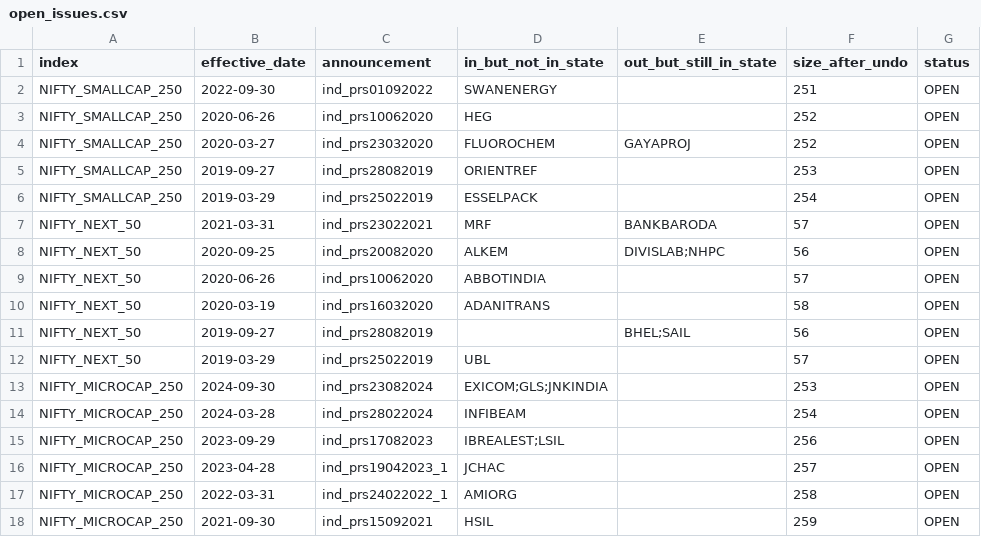
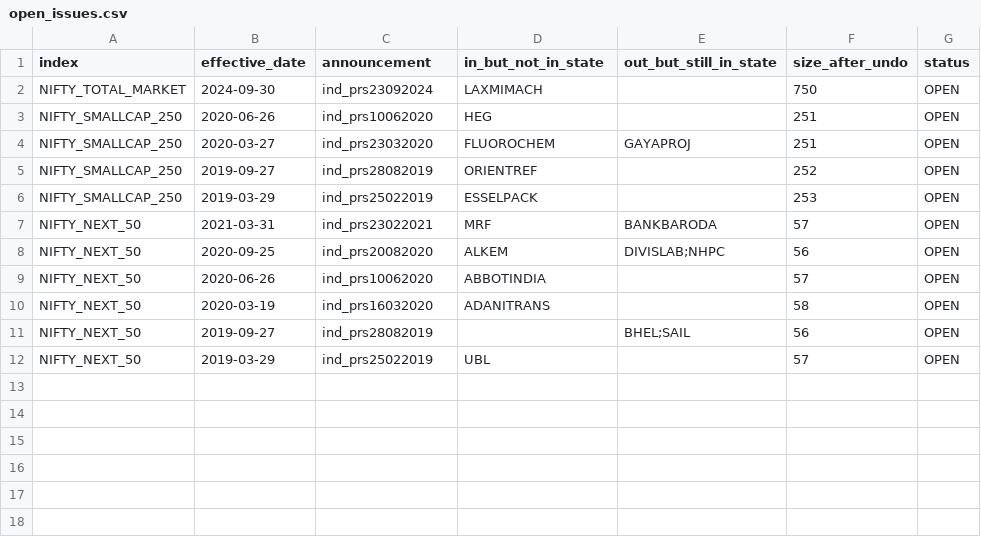
Before and after one commit to Pareshking/Paresh, a CSV file: nse_index_rebuild/open_issues.csv, drawn as a sheet.

```diff
--- a/nse_index_rebuild/open_issues.csv
+++ b/nse_index_rebuild/open_issues.csv
@@ -1,7 +1,7 @@
 index,effective_date,announcement,in_but_not_in_state,out_but_still_in_state,size_after_undo,status
-NIFTY_SMALLCAP_250,2022-09-30,ind_prs01092022,SWANENERGY,,251,OPEN
-NIFTY_SMALLCAP_250,2020-06-26,ind_prs10062020,HEG,,252,OPEN
-NIFTY_SMALLCAP_250,2020-03-27,ind_prs23032020,FLUOROCHEM,GAYAPROJ,252,OPEN
-NIFTY_SMALLCAP_250,2019-09-27,ind_prs28082019,ORIENTREF,,253,OPEN
-NIFTY_SMALLCAP_250,2019-03-29,ind_prs25022019,ESSELPACK,,254,OPEN
+NIFTY_TOTAL_MARKET,2024-09-30,ind_prs23092024,LAXMIMACH,,750,OPEN
+NIFTY_SMALLCAP_250,2020-06-26,ind_prs10062020,HEG,,251,OPEN
+NIFTY_SMALLCAP_250,2020-03-27,ind_prs23032020,FLUOROCHEM,GAYAPROJ,251,OPEN
+NIFTY_SMALLCAP_250,2019-09-27,ind_prs28082019,ORIENTREF,,252,OPEN
+NIFTY_SMALLCAP_250,2019-03-29,ind_prs25022019,ESSELPACK,,253,OPEN
 NIFTY_NEXT_50,2021-03-31,ind_prs23022021,MRF,BANKBARODA,57,OPEN
@@ -12,7 +12 @@ NIFTY_NEXT_50,2019-09-27,ind_prs28082019,,BHEL;SAIL,56,OPEN
 NIFTY_NEXT_50,2019-03-29,ind_prs25022019,UBL,,57,OPEN
-NIFTY_MICROCAP_250,2024-09-30,ind_prs23082024,EXICOM;GLS;JNKINDIA,,253,OPEN
-NIFTY_MICROCAP_250,2024-03-28,ind_prs28022024,INFIBEAM,,254,OPEN
-NIFTY_MICROCAP_250,2023-09-29,ind_prs17082023,IBREALEST;LSIL,,256,OPEN
-NIFTY_MICROCAP_250,2023-04-28,ind_prs19042023_1,JCHAC,,257,OPEN
-NIFTY_MICROCAP_250,2022-03-31,ind_prs24022022_1,AMIORG,,258,OPEN
-NIFTY_MICROCAP_250,2021-09-30,ind_prs15092021,HSIL,,259,OPEN
```
Also changed, not shown: nse_index_rebuild/rules/aliases.csv, nse_index_rebuild/rules/overrides.csv, 3 other files.
